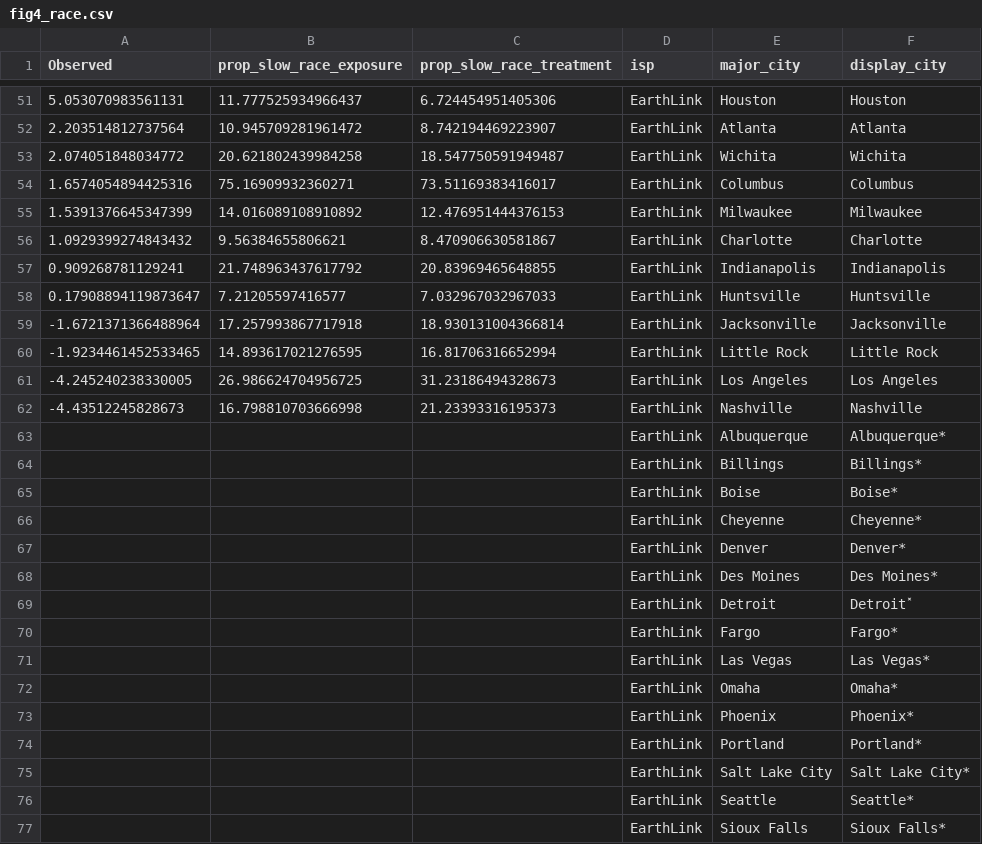
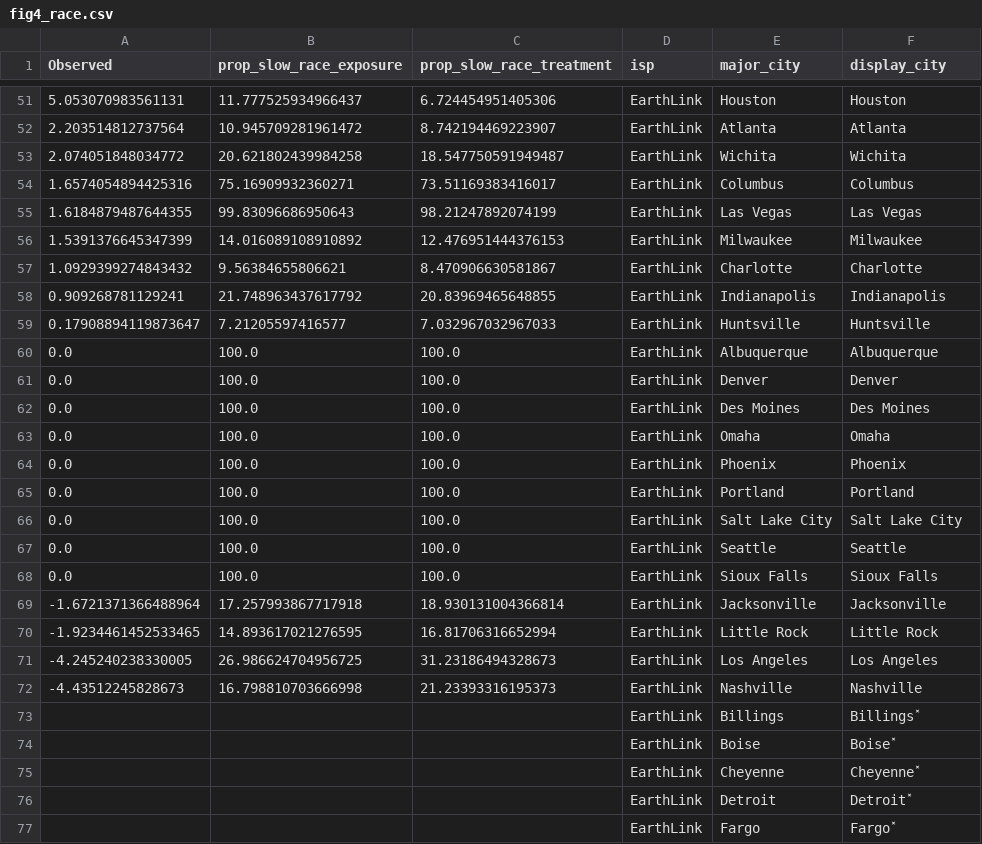
Before and after one commit to the-markup/investigation-isp, a CSV file: data/output/figs/fig4_race.csv, drawn as a sheet; only a part is shown, gaps mark what is left out; the diff covers the shown part only.

```diff
--- a/data/output/figs/fig4_race.csv
+++ b/data/output/figs/fig4_race.csv
@@ -54,2 +54,3 @@ Observed,prop_slow_race_exposure,prop_slow_race_treatment,isp,major_city,display
 1.6574054894425316,75.16909932360271,73.51169383416017,EarthLink,Columbus,Columbus
+1.6184879487644355,99.83096686950643,98.21247892074199,EarthLink,Las Vegas,Las Vegas
 1.5391376645347399,14.016089108910892,12.476951444376153,EarthLink,Milwaukee,Milwaukee
@@ -58,2 +59,11 @@ Observed,prop_slow_race_exposure,prop_slow_race_treatment,isp,major_city,display
 0.17908894119873647,7.21205597416577,7.032967032967033,EarthLink,Huntsville,Huntsville
+0.0,100.0,100.0,EarthLink,Albuquerque,Albuquerque
+0.0,100.0,100.0,EarthLink,Denver,Denver
+0.0,100.0,100.0,EarthLink,Des Moines,Des Moines
+0.0,100.0,100.0,EarthLink,Omaha,Omaha
+0.0,100.0,100.0,EarthLink,Phoenix,Phoenix
+0.0,100.0,100.0,EarthLink,Portland,Portland
+0.0,100.0,100.0,EarthLink,Salt Lake City,Salt Lake City
+0.0,100.0,100.0,EarthLink,Seattle,Seattle
+0.0,100.0,100.0,EarthLink,Sioux Falls,Sioux Falls
 -1.6721371366488964,17.257993867717918,18.930131004366814,EarthLink,Jacksonville,Jacksonville
@@ -62,16 +72,6 @@ Observed,prop_slow_race_exposure,prop_slow_race_treatment,isp,major_city,display
 -4.43512245828673,16.798810703666998,21.23393316195373,EarthLink,Nashville,Nashville
-,,,EarthLink,Albuquerque,Albuquerque*
-,,,EarthLink,Billings,Billings*
-,,,EarthLink,Boise,Boise*
-,,,EarthLink,Cheyenne,Cheyenne*
-,,,EarthLink,Denver,Denver*
-,,,EarthLink,Des Moines,Des Moines*
+,,,EarthLink,Billings,Billings˟
+,,,EarthLink,Boise,Boise˟
+,,,EarthLink,Cheyenne,Cheyenne˟
 ,,,EarthLink,Detroit,Detroit˟
-,,,EarthLink,Fargo,Fargo*
-,,,EarthLink,Las Vegas,Las Vegas*
-,,,EarthLink,Omaha,Omaha*
-,,,EarthLink,Phoenix,Phoenix*
-,,,EarthLink,Portland,Portland*
-,,,EarthLink,Salt Lake City,Salt Lake City*
-,,,EarthLink,Seattle,Seattle*
-,,,EarthLink,Sioux Falls,Sioux Falls*
+,,,EarthLink,Fargo,Fargo˟
```
Also changed, not shown: 5 added rows and 5 removed rows elsewhere in this file, data/output/figs/fig4_income.csv, data/output/figs/fig4_redlining.csv.
